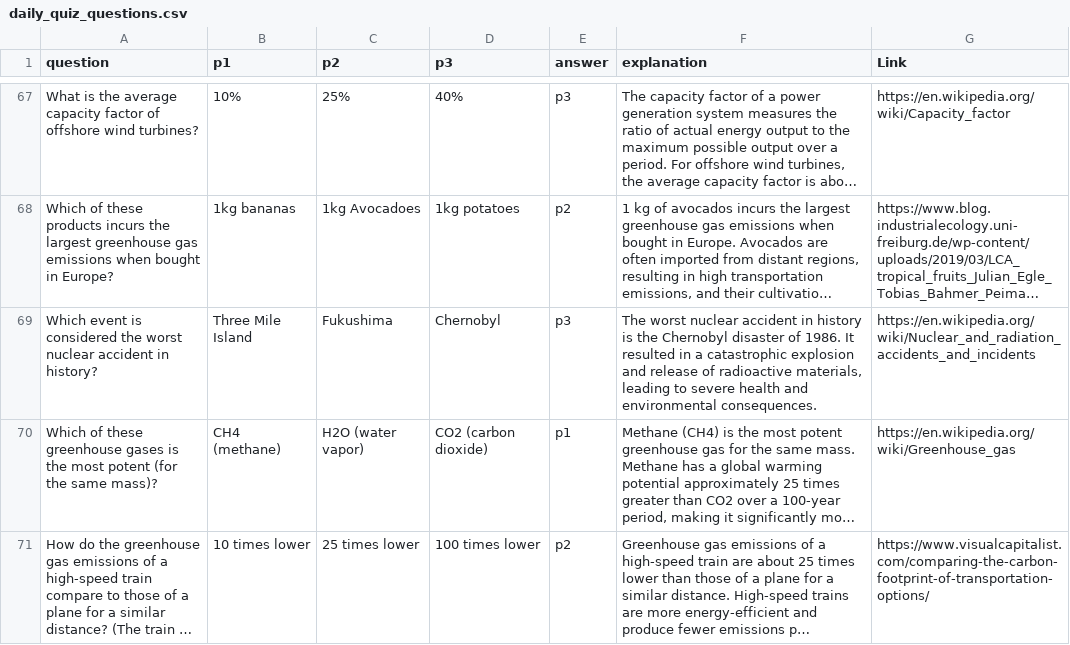
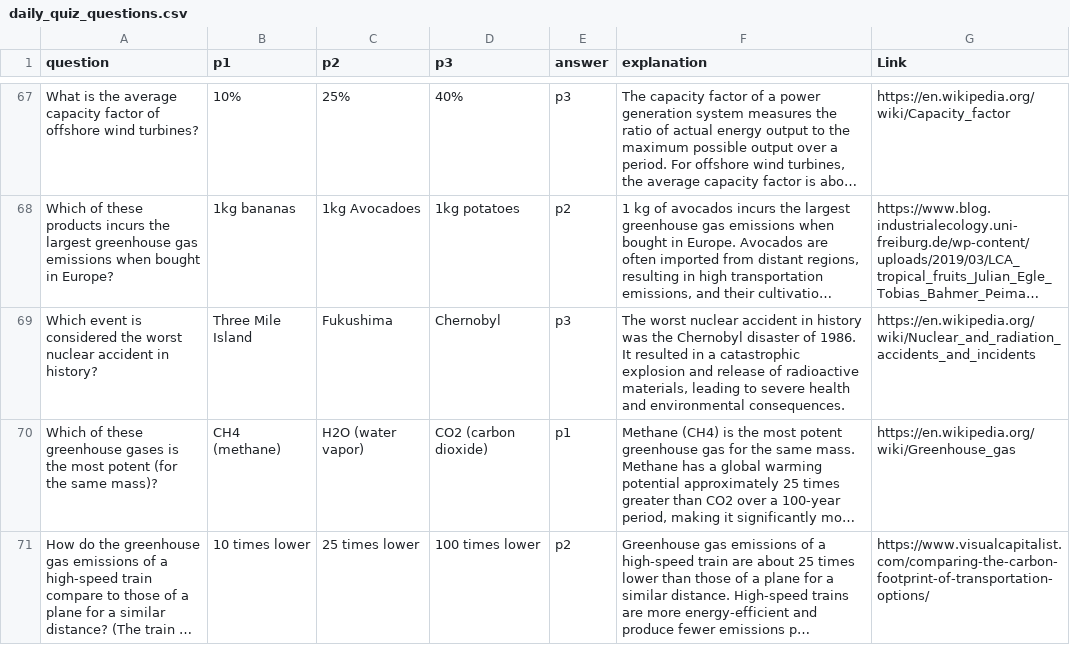
Before and after one commit to felixvonsamson/Energetica, a CSV file: energetica/static/data/daily_quiz_questions.csv, drawn as a sheet; only a part is shown, gaps mark what is left out; long unchanged cells end in …; the diff names each change by its address in the sheet, - before the commit and + after, or states it on an @@ line.

Commit message:
fix: correct wording in quiz question about Chernobyl disaster

```diff
--- a/energetica/static/data/daily_quiz_questions.csv
+++ b/energetica/static/data/daily_quiz_questions.csv
-F69 (explanation): …in history is the Chernobyl…
+F69 (explanation): …in history was the Chernobyl…
```
